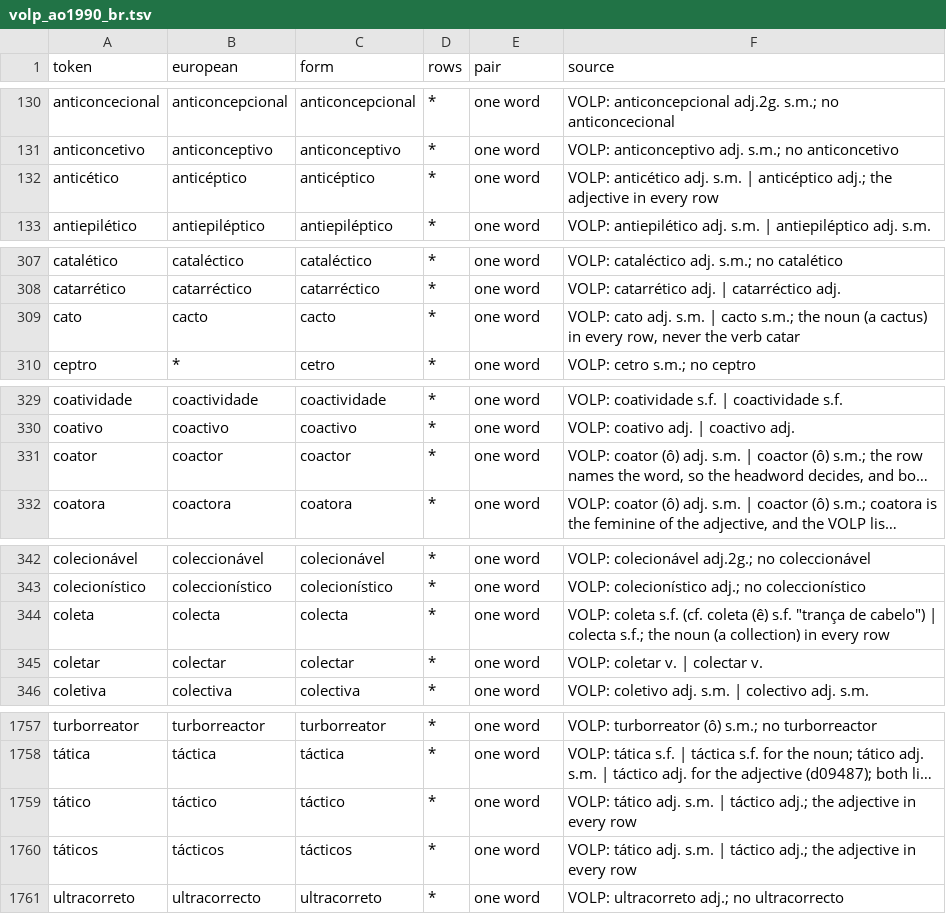
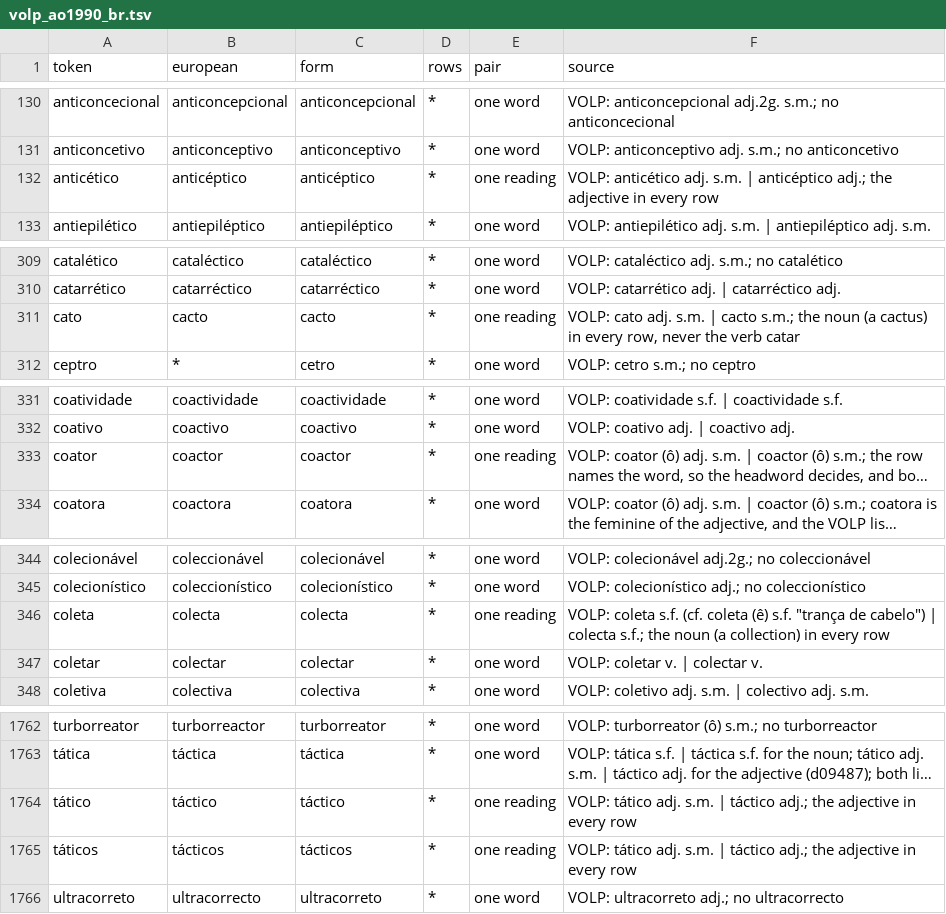
Before and after one commit to TigreGotico/desacordo_ortografico, a TSV file: desacordo_ortografico/data/volp_ao1990_br.tsv, drawn as a sheet; only a part is shown, gaps mark what is left out; long unchanged cells end in …; addresses are those after the commit; the diff covers the shown part only; the diff names each change by its address in the sheet, - before the commit and + after, or states it on an @@ line.

```diff
--- a/desacordo_ortografico/data/volp_ao1990_br.tsv
+++ b/desacordo_ortografico/data/volp_ao1990_br.tsv
-E132 (pair): one word
+E132 (pair): one reading
-E311 (pair): one word
+E311 (pair): one reading
-E333 (pair): one word
+E333 (pair): one reading
-E346 (pair): one word
+E346 (pair): one reading
-E1764:E1765 (pair): one word
+E1764:E1765 (pair): one reading
```
Also changed, not shown: 5 added rows and 16 edited cells elsewhere in this file, 4 other files.
